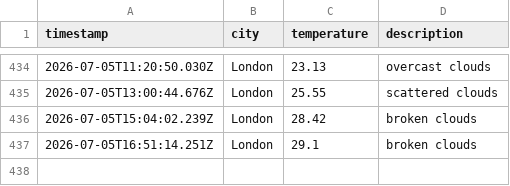
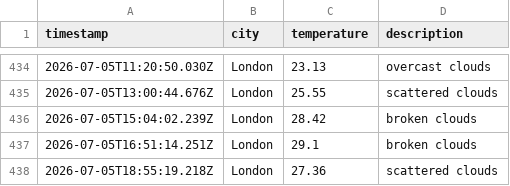
Before and after one commit to mgadhvi/Weather-app-js, a CSV file: data/weather_log.csv, drawn as a sheet; only a part is shown, gaps mark what is left out; the diff names each change by its address in the sheet, - before the commit and + after, or states it on an @@ line.

```diff
--- a/data/weather_log.csv
+++ b/data/weather_log.csv
+row 438: 2026-07-05T18:55:19.218Z | London | 27.36 | scattered clouds
```
Also changed, not shown: 1 other file.
